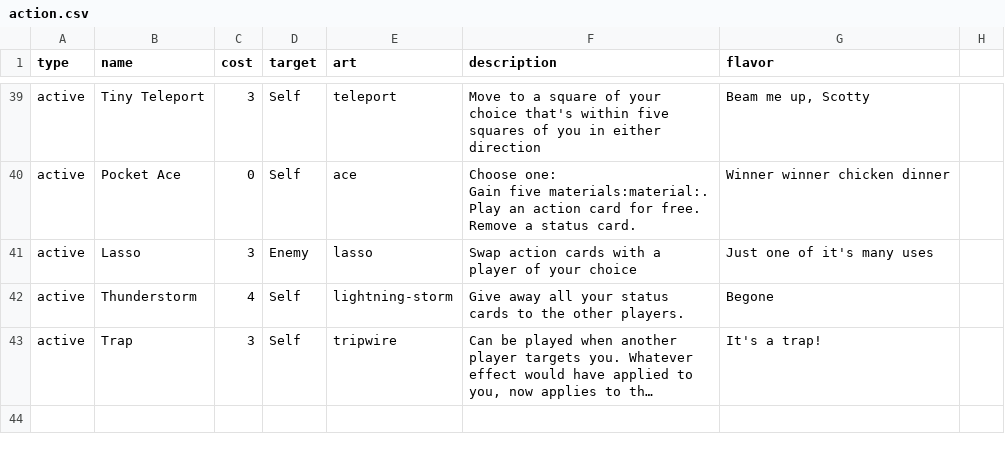
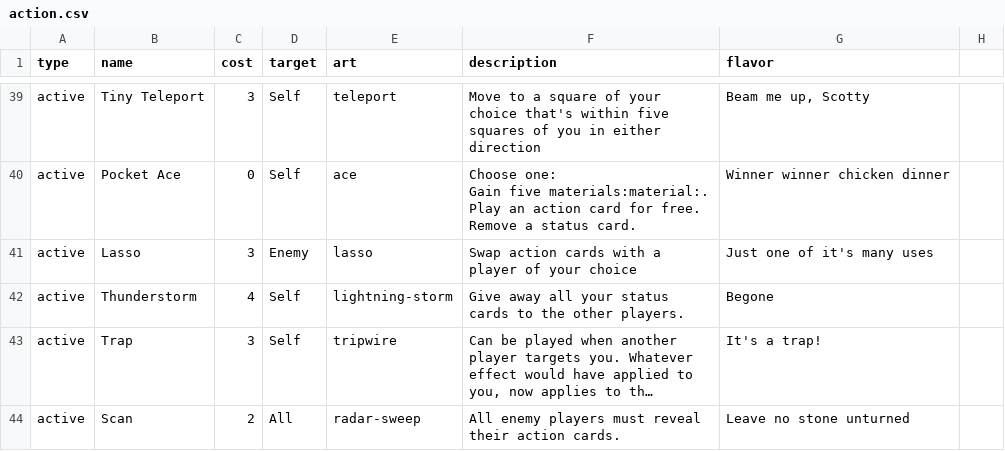
Before and after one commit to Qgel/FratAttack, a CSV file: cards/data/action.csv, drawn as a sheet; only a part is shown, gaps mark what is left out; long unchanged cells end in …; the diff names each change by its address in the sheet, - before the commit and + after, or states it on an @@ line.

Commit message:
Added "Scan" action card

```diff
--- a/cards/data/action.csv
+++ b/cards/data/action.csv
+row 44: active | Scan | 2 | All | radar-sweep | All enemy players must reveal their action cards. | Leave no stone unturned
```
